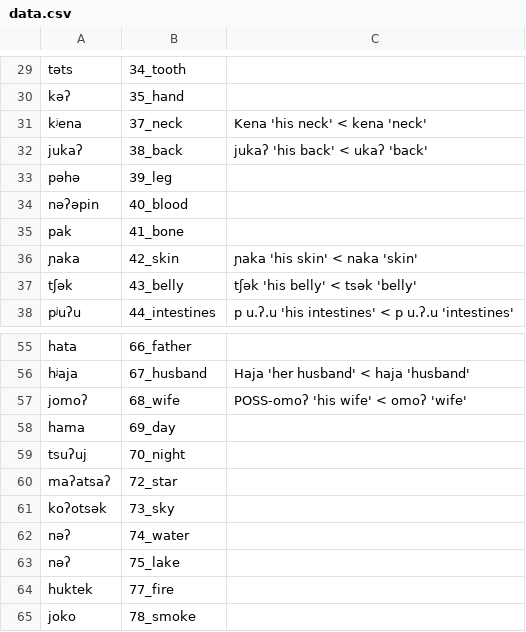
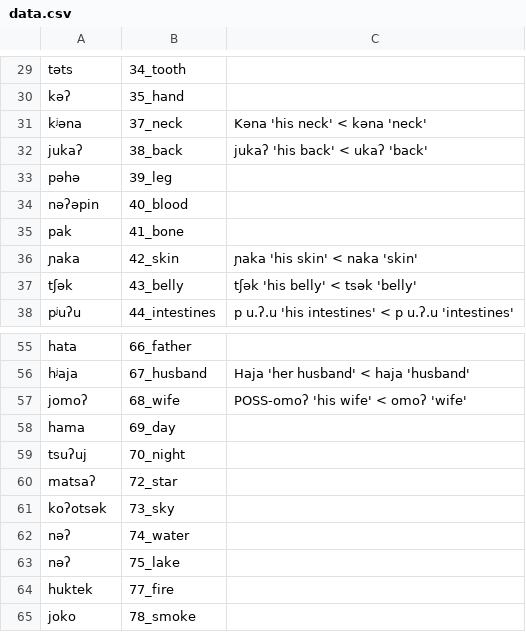
Before and after one commit to lexibank/mixezoqueanvoices, a CSV file: raw/data/Franciscoleon/data.csv, drawn as a sheet; only a part is shown, gaps mark what is left out.

Commit message:
Update data.csv

```diff
--- a/raw/data/Franciscoleon/data.csv
+++ b/raw/data/Franciscoleon/data.csv
@@ -30,3 +30,3 @@ təts,34_tooth,
 kəʔ,35_hand,
-kʲena,37_neck,Kena 'his neck' < kena 'neck'
+kʲəna,37_neck,Kəna 'his neck' < kəna 'neck'
 jukaʔ,38_back,jukaʔ 'his back' < ukaʔ 'back'
@@ -59,3 +59,3 @@ hama,69_day,
 tsuʔuj,70_night,
-maʔatsaʔ,72_star,
+matsaʔ,72_star,
 koʔotsək,73_sky,
```
